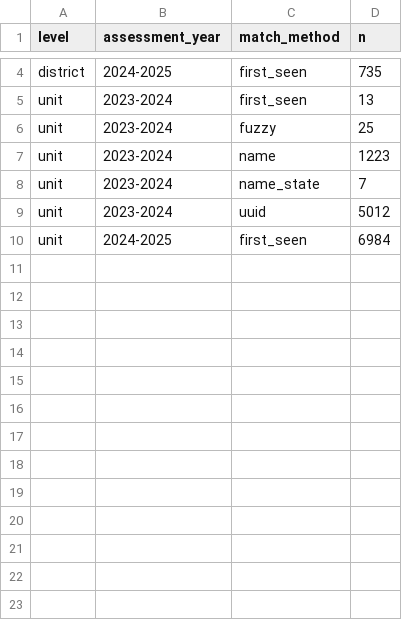
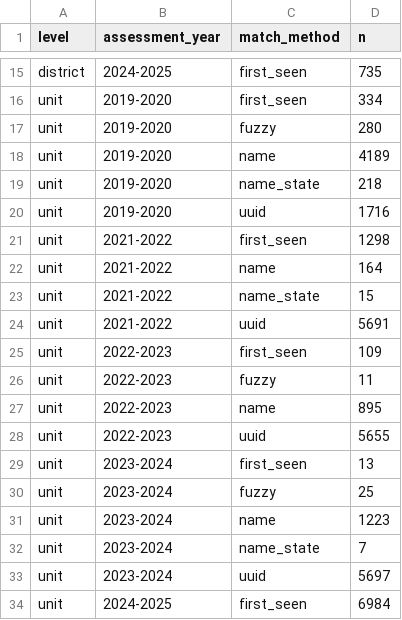
Before and after one commit to WAkshat/NLP-INGRES, a CSV file: reports/crosswalk_summary.csv, drawn as a sheet; only a part is shown, gaps mark what is left out; addresses are those after the commit; the diff covers the shown part only; the diff names each change by its address in the sheet, - before the commit and + after, or states it on an @@ line.

```diff
--- a/reports/crosswalk_summary.csv
+++ b/reports/crosswalk_summary.csv
+row 16: unit | 2019-2020 | first_seen | 334
+row 17: unit | 2019-2020 | fuzzy | 280
+row 18: unit | 2019-2020 | name | 4189
+row 19: unit | 2019-2020 | name_state | 218
+row 20: unit | 2019-2020 | uuid | 1716
+row 21: unit | 2021-2022 | first_seen | 1298
+row 22: unit | 2021-2022 | name | 164
+row 23: unit | 2021-2022 | name_state | 15
+row 24: unit | 2021-2022 | uuid | 5691
+row 25: unit | 2022-2023 | first_seen | 109
+row 26: unit | 2022-2023 | fuzzy | 11
+row 27: unit | 2022-2023 | name | 895
+row 28: unit | 2022-2023 | uuid | 5655
-D33 (n): 5012
+D33 (n): 5697
```
Also changed, not shown: 11 added rows and 1 edited cell elsewhere in this file, 13 other files.
